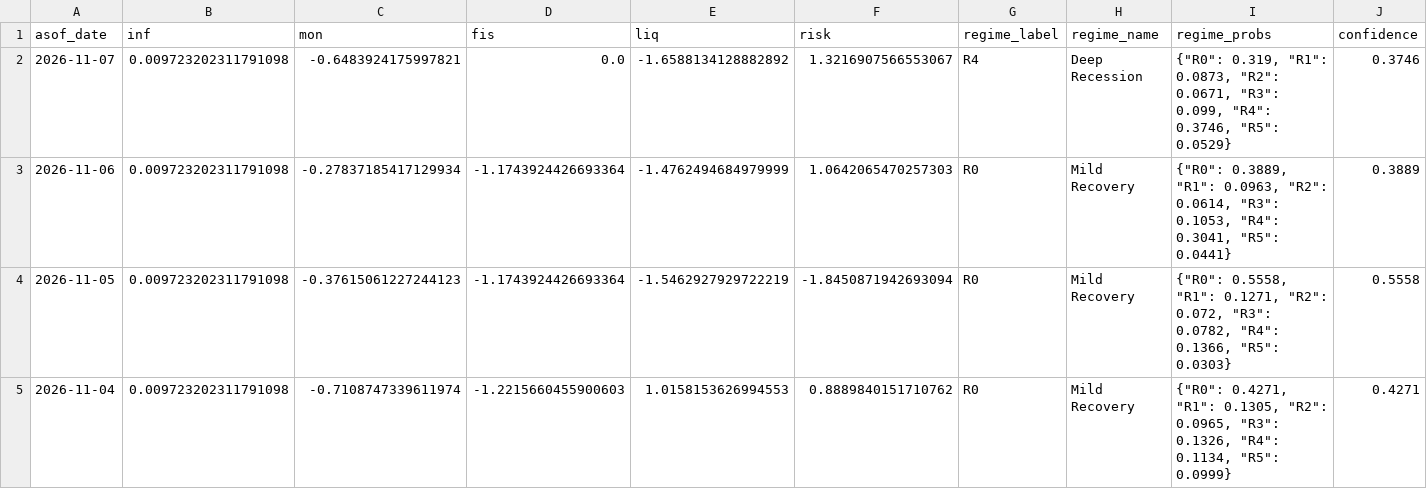
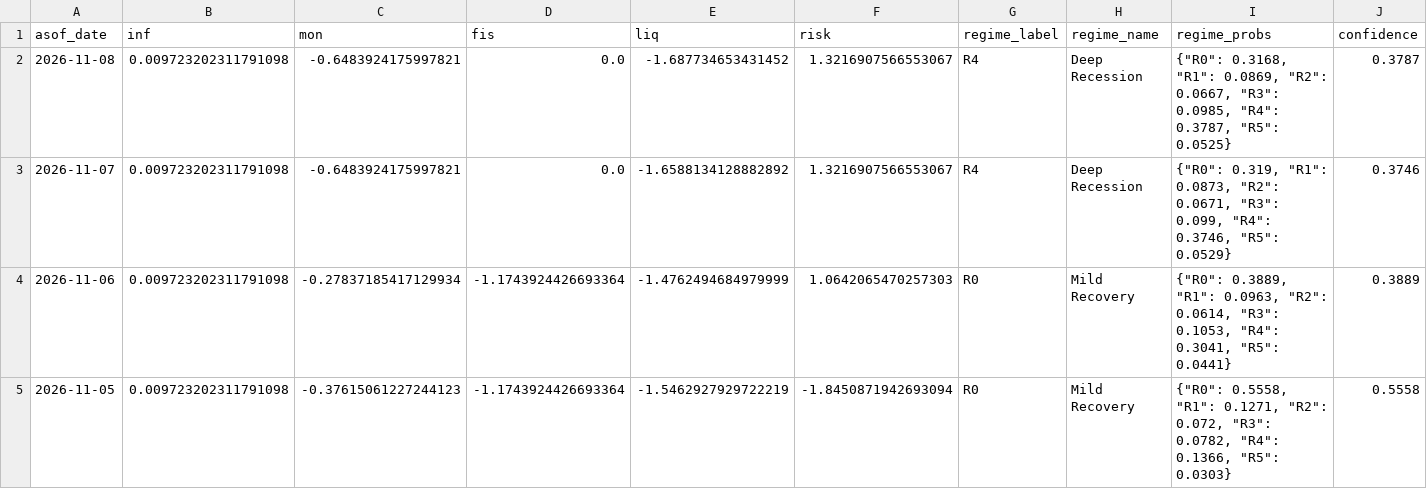
Before and after one commit to d87skg/gmre-collectors, a CSV file: data/github_snapshot/gms_regimes.csv, drawn as a sheet; only a part is shown; the shorter side is filled out with more unchanged rows.

```diff
--- a/data/github_snapshot/gms_regimes.csv
+++ b/data/github_snapshot/gms_regimes.csv
@@ -1,2 +1,3 @@
 asof_date,inf,mon,fis,liq,risk,regime_label,regime_name,regime_probs,confidence
+2026-11-08,0.009723202311791098,-0.6483924175997821,0.0,-1.687734653431452,1.3216907566553067,R4,Deep Recession,"{""R0"": 0.3168, ""R1"": 0.0869, ""R2"": 0.0667, ""R3"": 0.0985, ""R4"": 0.3787, ""R5"": 0.0525}",0.3787
 2026-11-07,0.009723202311791098,-0.6483924175997821,0.0,-1.6588134128882892,1.3216907566553067,R4,Deep Recession,"{""R0"": 0.319, ""R1"": 0.0873, ""R2"": 0.0671, ""R3"": 0.099, ""R4"": 0.3746, ""R5"": 0.0529}",0.3746
```
Also changed, not shown: data/github_snapshot/daily_summary.csv, data/github_snapshot/defense_v4.csv, 6 other files.
